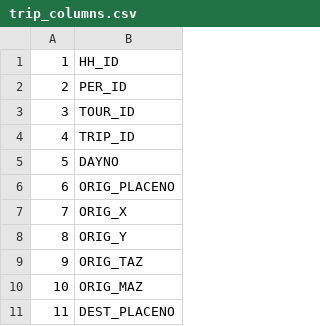
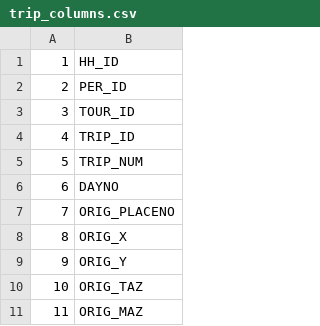
Before and after one commit to RSGInc/SPF_tool, a CSV file: framework/modules/legacy_spa/static/trip_columns.csv, drawn as a sheet; only a part is shown; the shorter side is filled out with more unchanged rows; addresses are those after the commit; the diff names each change by its address in the sheet, - before the commit and + after, or states it on an @@ line.

```diff
--- a/framework/modules/legacy_spa/static/trip_columns.csv
+++ b/framework/modules/legacy_spa/static/trip_columns.csv
+row 5: 5 | TRIP_NUM
@@ column A renumbered from row 6 down @@
```
Also changed, not shown: 14 other files.
